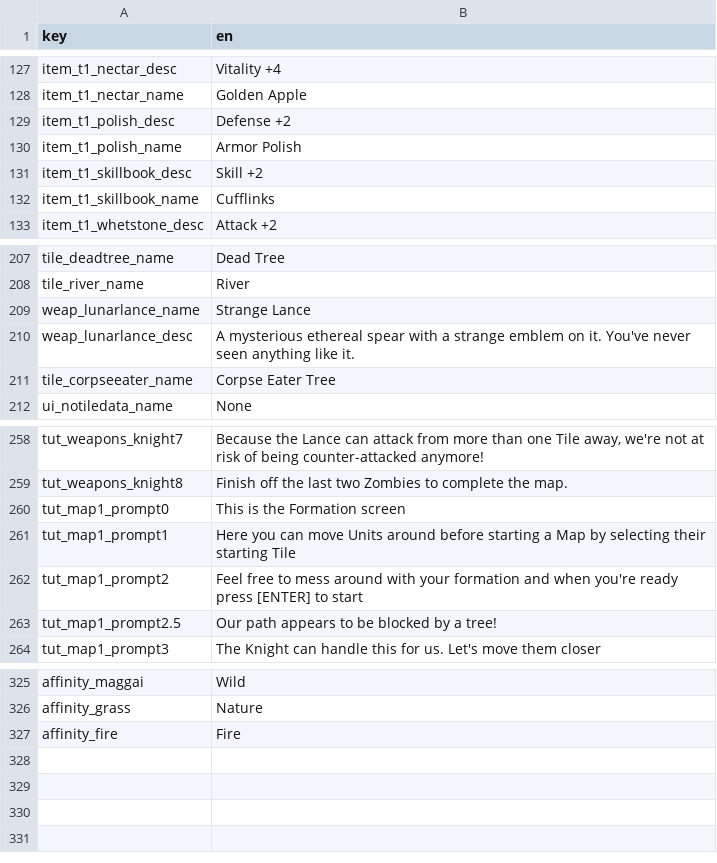
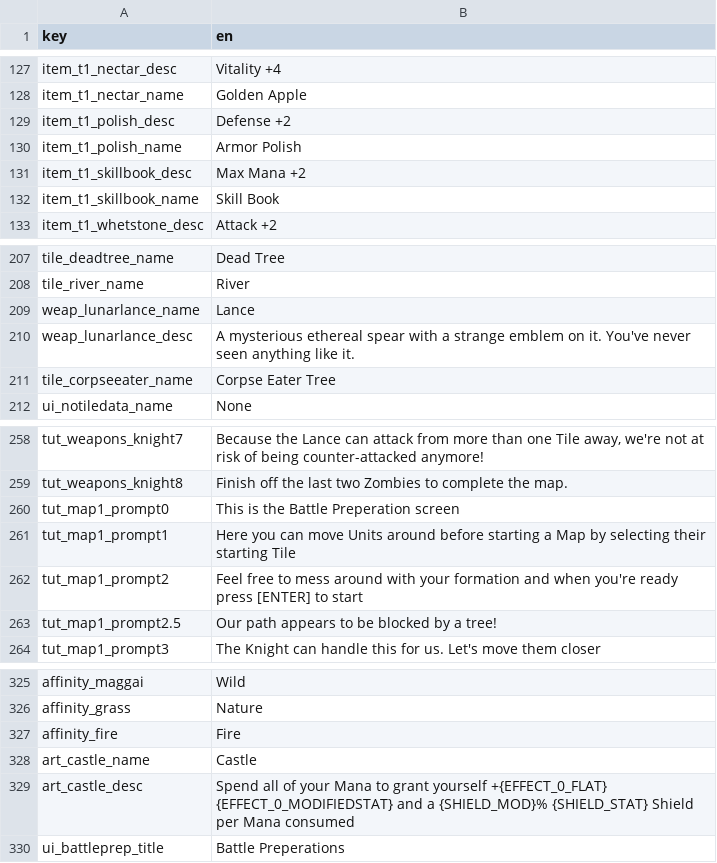
Before and after one commit to AWoodward96/RiseAgain, a CSV file: RESOURCES/Localization/RALocalization.csv, drawn as a sheet; only a part is shown, gaps mark what is left out.

Commit message:
bug fixes and polish. Castle ability for knight

```diff
--- a/RESOURCES/Localization/RALocalization.csv
+++ b/RESOURCES/Localization/RALocalization.csv
@@ -130,4 +130,4 @@ item_t1_polish_desc,Defense +2
 item_t1_polish_name,Armor Polish
-item_t1_skillbook_desc,Skill +2
-item_t1_skillbook_name,Cufflinks
+item_t1_skillbook_desc,Max Mana +2
+item_t1_skillbook_name,Skill Book
 item_t1_whetstone_desc,Attack +2
@@ -208,3 +208,3 @@ tile_deadtree_name,Dead Tree
 tile_river_name,River
-weap_lunarlance_name,Strange Lance
+weap_lunarlance_name,Lance
 weap_lunarlance_desc,A mysterious ethereal spear with a strange emblem on it. You've never seen anything like it.
@@ -259,3 +259,3 @@ tut_weapons_knight7,"Because the Lance can attack from more than one Tile away,
 tut_weapons_knight8,Finish off the last two Zombies to complete the map.
-tut_map1_prompt0,This is the Formation screen
+tut_map1_prompt0,This is the Battle Preperation screen
 tut_map1_prompt1,Here you can move Units around before starting a Map by selecting their starting Tile
@@ -327 +327,4 @@ affinity_grass,Nature
 affinity_fire,Fire
+art_castle_name,Castle
+art_castle_desc,Spend all of your Mana to grant yourself +{EFFECT_0_FLAT} {EFFECT_0_MODIFIEDSTAT} and a {SHIELD_MOD}% {SHIELD_STAT} Shield per Mana consumed
+ui_battleprep_title,Battle Preperations
```
Also changed, not shown: 41 other files.
